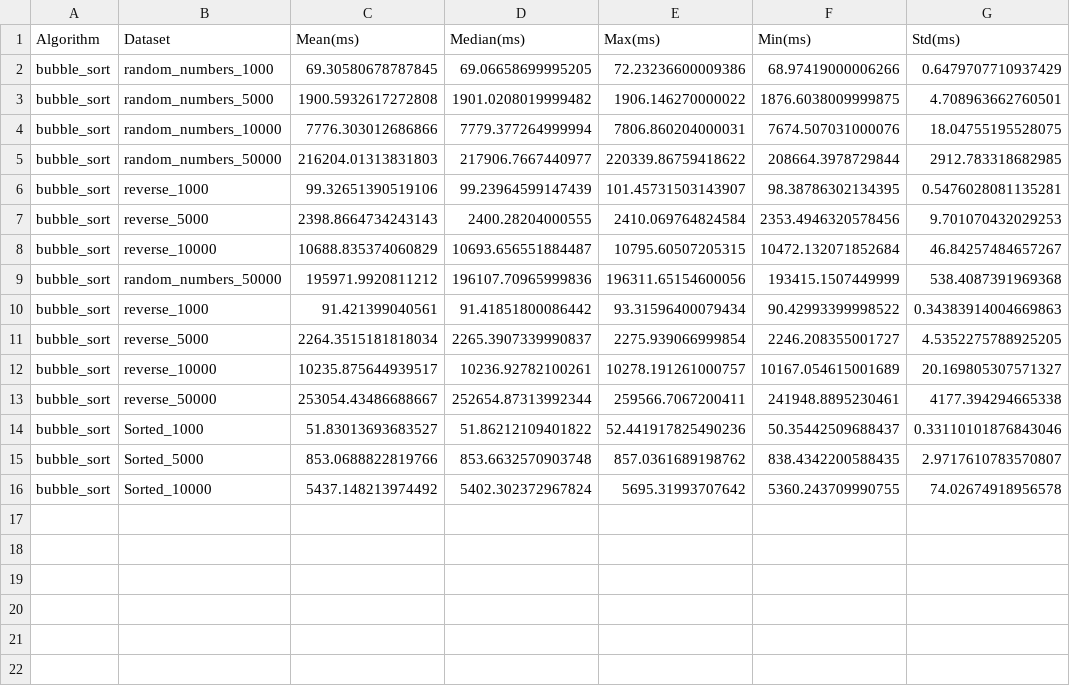
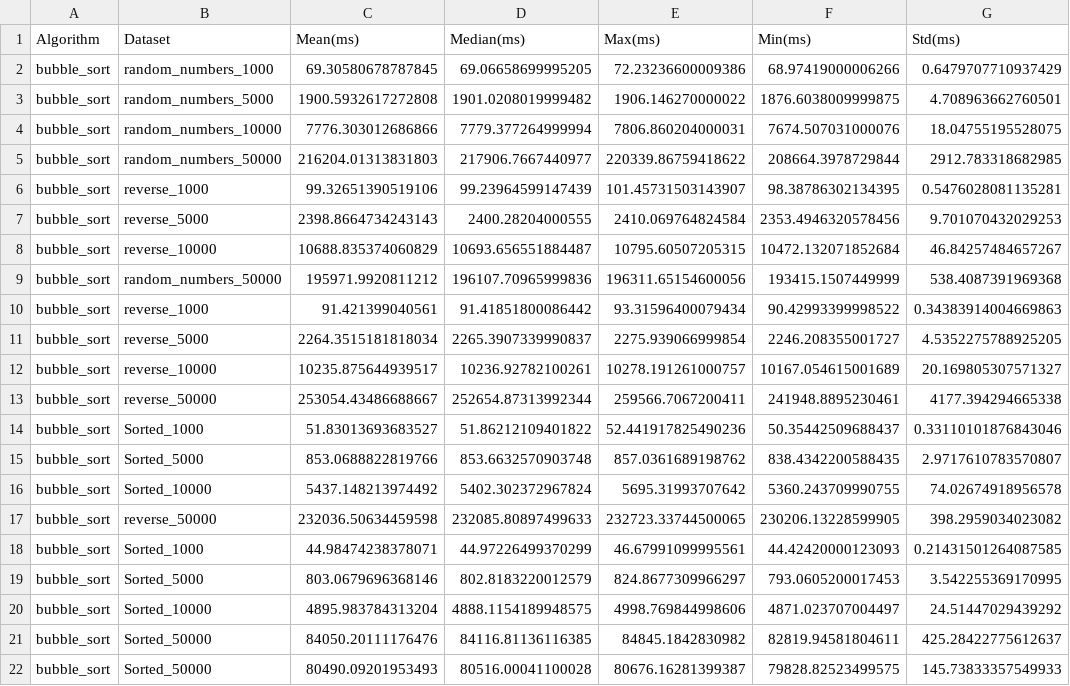
Before and after one commit to Wuhu6666/700HPC, a CSV file: sorting_results_bubble_2.csv, drawn as a sheet; the diff names each change by its address in the sheet, - before the commit and + after, or states it on an @@ line.

```diff
--- a/sorting_results_bubble_2.csv
+++ b/sorting_results_bubble_2.csv
+row 17: bubble_sort | reverse_50000 | 232036.50634459598 | 232085.80897499633 | 232723.33744500065 | 230206.13228599905 | 398.2959034023082
+row 18: bubble_sort | Sorted_1000 | 44.98474238378071 | 44.97226499370299 | 46.67991099995561 | 44.42420000123093 | 0.21431501264087585
+row 19: bubble_sort | Sorted_5000 | 803.0679696368146 | 802.8183220012579 | 824.8677309966297 | 793.0605200017453 | 3.542255369170995
+row 20: bubble_sort | Sorted_10000 | 4895.983784313204 | 4888.1154189948575 | 4998.769844998606 | 4871.023707004497 | 24.51447029439292
+row 21: bubble_sort | Sorted_50000 | 84050.20111176476 | 84116.81136116385 | 84845.1842830982 | 82819.94581804611 | 425.28422775612637
+row 22: bubble_sort | Sorted_50000 | 80490.09201953493 | 80516.00041100028 | 80676.16281399387 | 79828.82523499575 | 145.73833357549933
```
Also changed, not shown: sorting_results.csv, 1 other file.
